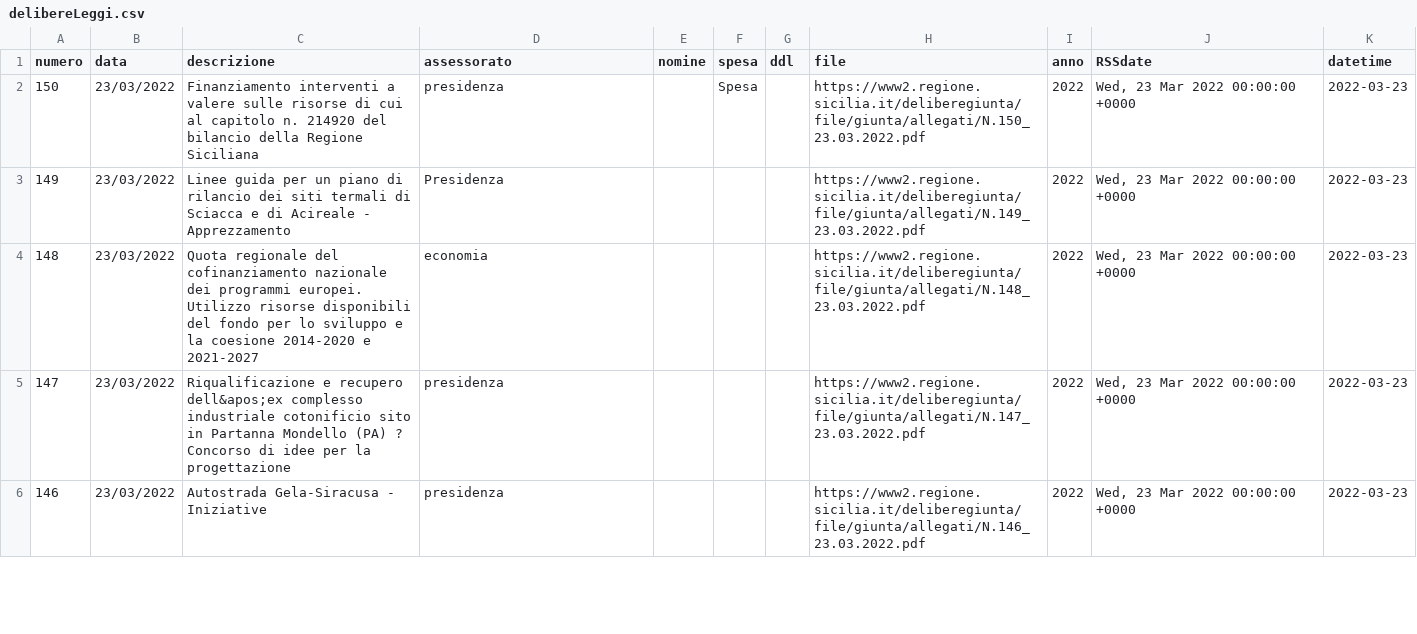
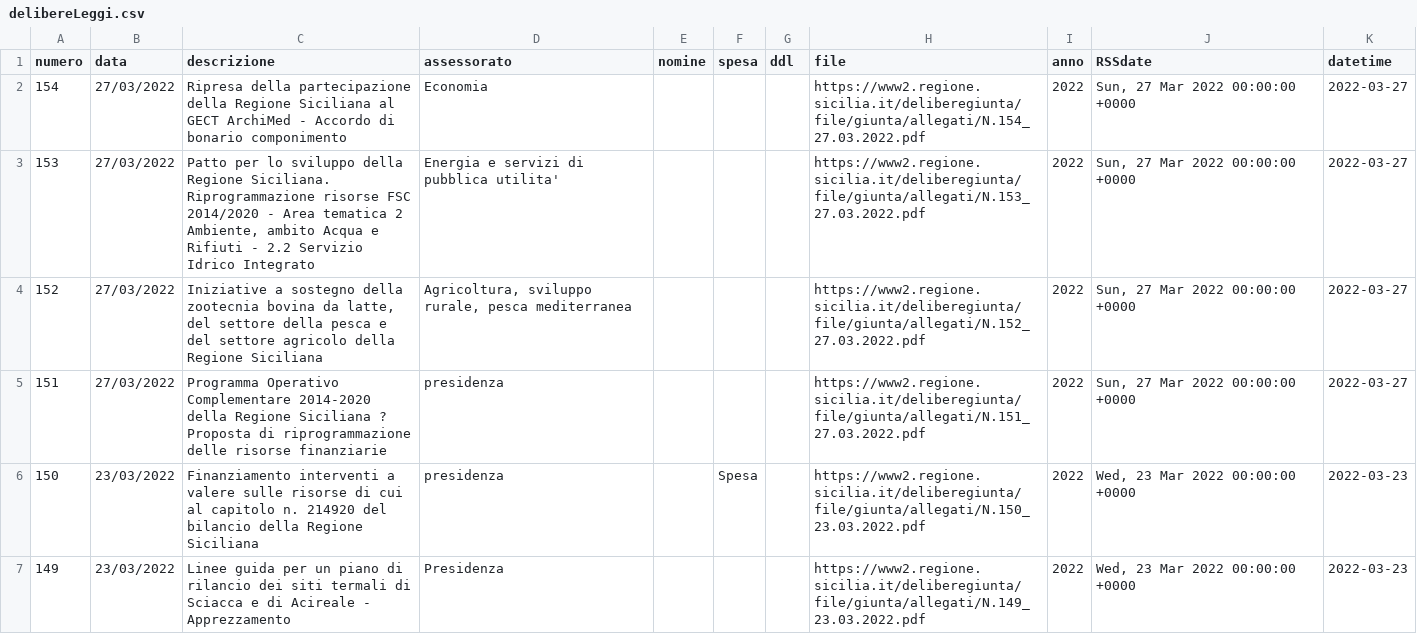
Before and after one commit to opendatasicilia/RSSdisegniLeggeAssembleaRegionaleSiciliana, a CSV file: docs/delibereLeggi.csv, drawn as a sheet; only a part is shown; the shorter side is filled out with more unchanged rows.

```diff
--- a/docs/delibereLeggi.csv
+++ b/docs/delibereLeggi.csv
@@ -1,2 +1,6 @@
 numero,data,descrizione,assessorato,nomine,spesa,ddl,file,anno,RSSdate,datetime
+154,27/03/2022,Ripresa della partecipazione della Regione Siciliana al GECT ArchiMed - Accordo di bonario componimento,Economia,,,,https://www2.regione.sicilia.it/deliberegiunta/file/giunta/allegati/N.154_27.03.2022.pdf,2022,"Sun, 27 Mar 2022 00:00:00 +0000",2022-03-27
+153,27/03/2022,"Patto per lo sviluppo della Regione Siciliana. Riprogrammazione risorse FSC 2014/2020 - Area tematica 2 Ambiente, ambito Acqua e Rifiuti - 2.2 Servizio Idrico Integrato",Energia e servizi di pubblica utilita',,,,https://www2.regione.sicilia.it/deliberegiunta/file/giunta/allegati/N.153_27.03.2022.pdf,2022,"Sun, 27 Mar 2022 00:00:00 +0000",2022-03-27
+152,27/03/2022,"Iniziative a sostegno della zootecnia bovina da latte, del settore della pesca e del settore agricolo della Regione Siciliana","Agricoltura, sviluppo rurale, pesca mediterranea",,,,https://www2.regione.sicilia.it/deliberegiunta/file/giunta/allegati/N.152_27.03.2022.pdf,2022,"Sun, 27 Mar 2022 00:00:00 +0000",2022-03-27
+151,27/03/2022,Programma Operativo Complementare 2014-2020 della Regione Siciliana ? Proposta di riprogrammazione delle risorse finanziarie,presidenza,,,,https://www2.regione.sicilia.it/deliberegiunta/file/giunta/allegati/N.151_27.03.2022.pdf,2022,"Sun, 27 Mar 2022 00:00:00 +0000",2022-03-27
 150,23/03/2022,Finanziamento interventi a valere sulle risorse di cui al capitolo n. 214920 del bilancio della Regione Siciliana,presidenza,,Spesa,,https://www2.regione.sicilia.it/deliberegiunta/file/giunta/allegati/N.150_23.03.2022.pdf,2022,"Wed, 23 Mar 2022 00:00:00 +0000",2022-03-23
```
Also changed, not shown: 1 other file.
